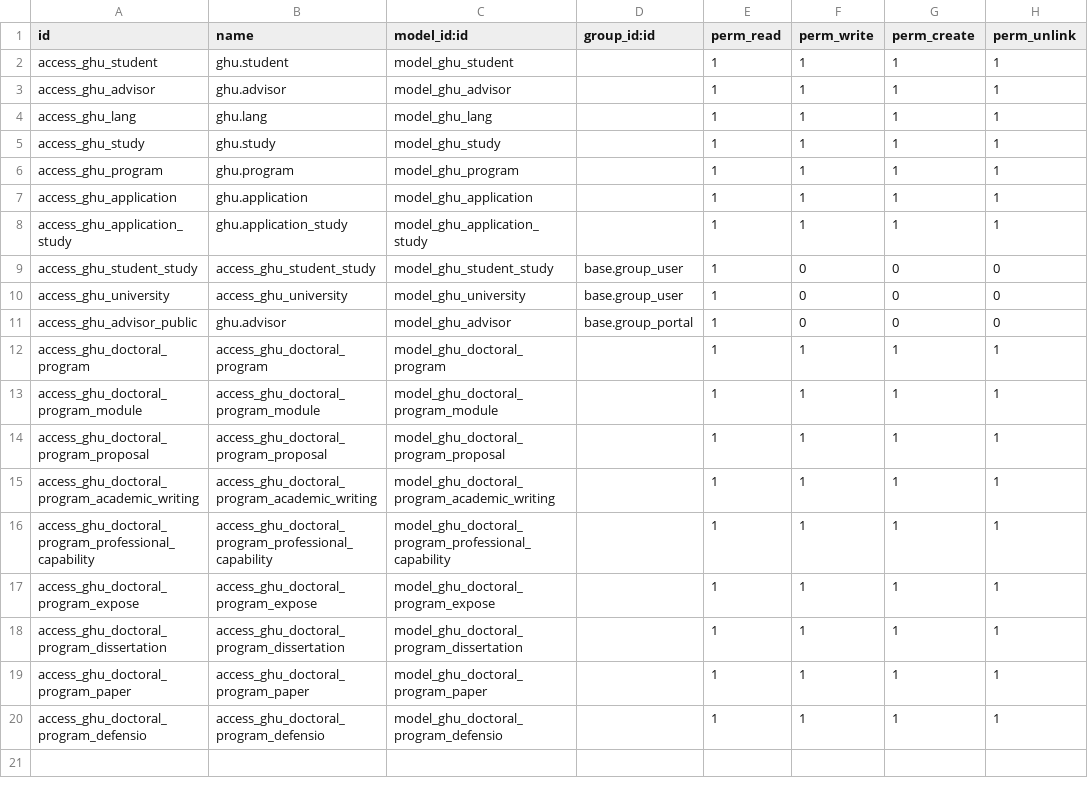
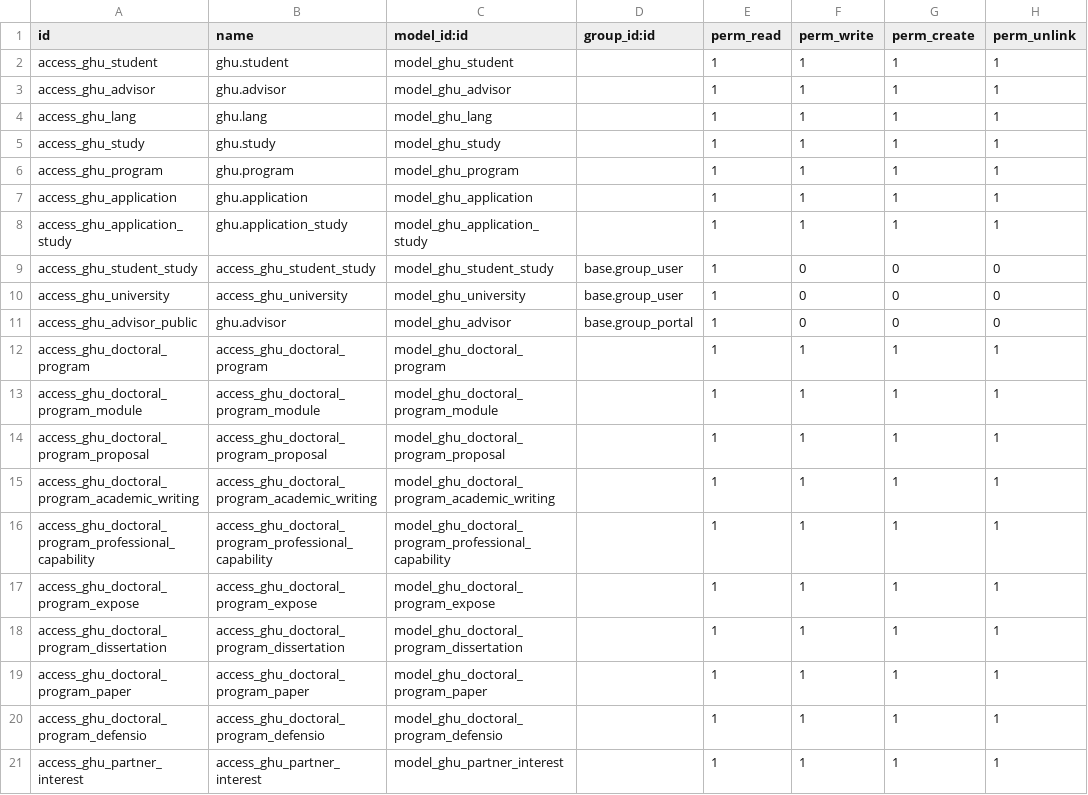
Before and after one commit to consultingerp/odoo-7, a CSV file: addons/ghu/security/ir.model.access.csv, drawn as a sheet; the diff names each change by its address in the sheet, - before the commit and + after, or states it on an @@ line.

Commit message:
Fix access

```diff
--- a/addons/ghu/security/ir.model.access.csv
+++ b/addons/ghu/security/ir.model.access.csv
+row 21: access_ghu_partner_interest | access_ghu_partner_interest | model_ghu_partner_interest |  | 1 | 1 | 1 | 1
```
Also changed, not shown: 1 other file.
